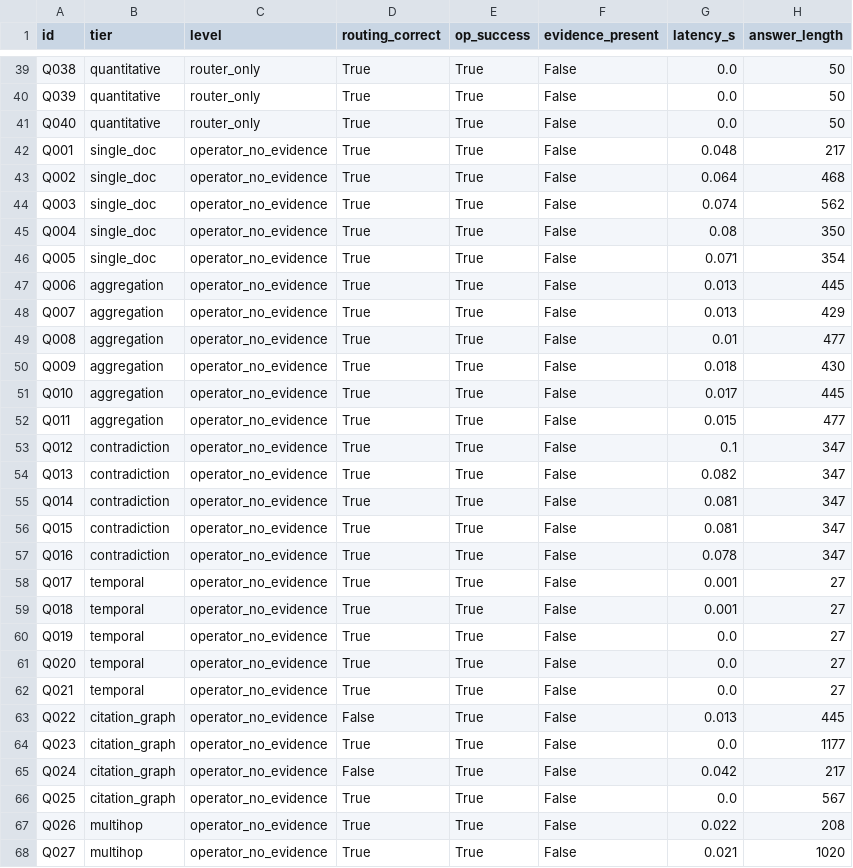
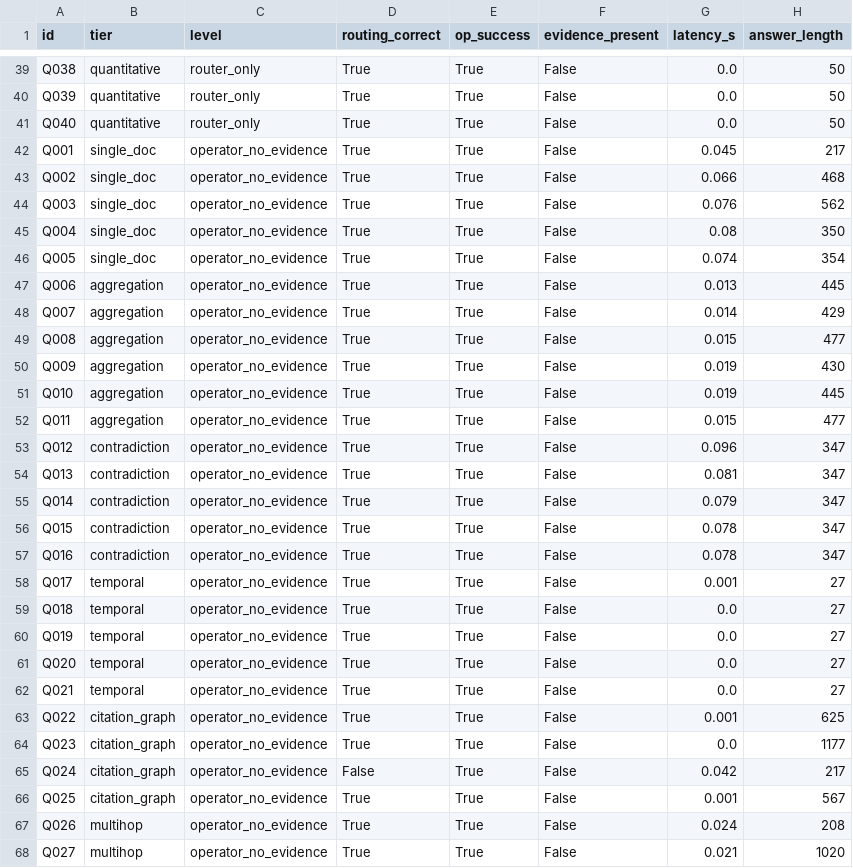
Before and after one commit to IanJ332/AIGC_Fake_Detection, a CSV file: artifacts/reports/budget_eval_results.csv, drawn as a sheet; only a part is shown, gaps mark what is left out; the diff covers the shown part only.

```diff
--- a/artifacts/reports/budget_eval_results.csv
+++ b/artifacts/reports/budget_eval_results.csv
@@ -41,20 +41,20 @@ Q039,quantitative,router_only,True,True,False,0.0,50
 Q040,quantitative,router_only,True,True,False,0.0,50
-Q001,single_doc,operator_no_evidence,True,True,False,0.048,217
-Q002,single_doc,operator_no_evidence,True,True,False,0.064,468
-Q003,single_doc,operator_no_evidence,True,True,False,0.074,562
+Q001,single_doc,operator_no_evidence,True,True,False,0.045,217
+Q002,single_doc,operator_no_evidence,True,True,False,0.066,468
+Q003,single_doc,operator_no_evidence,True,True,False,0.076,562
 Q004,single_doc,operator_no_evidence,True,True,False,0.08,350
-Q005,single_doc,operator_no_evidence,True,True,False,0.071,354
+Q005,single_doc,operator_no_evidence,True,True,False,0.074,354
 Q006,aggregation,operator_no_evidence,True,True,False,0.013,445
-Q007,aggregation,operator_no_evidence,True,True,False,0.013,429
-Q008,aggregation,operator_no_evidence,True,True,False,0.01,477
-Q009,aggregation,operator_no_evidence,True,True,False,0.018,430
-Q010,aggregation,operator_no_evidence,True,True,False,0.017,445
+Q007,aggregation,operator_no_evidence,True,True,False,0.014,429
+Q008,aggregation,operator_no_evidence,True,True,False,0.015,477
+Q009,aggregation,operator_no_evidence,True,True,False,0.019,430
+Q010,aggregation,operator_no_evidence,True,True,False,0.019,445
 Q011,aggregation,operator_no_evidence,True,True,False,0.015,477
-Q012,contradiction,operator_no_evidence,True,True,False,0.1,347
-Q013,contradiction,operator_no_evidence,True,True,False,0.082,347
-Q014,contradiction,operator_no_evidence,True,True,False,0.081,347
-Q015,contradiction,operator_no_evidence,True,True,False,0.081,347
+Q012,contradiction,operator_no_evidence,True,True,False,0.096,347
+Q013,contradiction,operator_no_evidence,True,True,False,0.081,347
+Q014,contradiction,operator_no_evidence,True,True,False,0.079,347
+Q015,contradiction,operator_no_evidence,True,True,False,0.078,347
 Q016,contradiction,operator_no_evidence,True,True,False,0.078,347
 Q017,temporal,operator_no_evidence,True,True,False,0.001,27
-Q018,temporal,operator_no_evidence,True,True,False,0.001,27
+Q018,temporal,operator_no_evidence,True,True,False,0.0,27
 Q019,temporal,operator_no_evidence,True,True,False,0.0,27
@@ -62,7 +62,7 @@ Q020,temporal,operator_no_evidence,True,True,False,0.0,27
 Q021,temporal,operator_no_evidence,True,True,False,0.0,27
-Q022,citation_graph,operator_no_evidence,False,True,False,0.013,445
+Q022,citation_graph,operator_no_evidence,True,True,False,0.001,625
 Q023,citation_graph,operator_no_evidence,True,True,False,0.0,1177
 Q024,citation_graph,operator_no_evidence,False,True,False,0.042,217
-Q025,citation_graph,operator_no_evidence,True,True,False,0.0,567
-Q026,multihop,operator_no_evidence,True,True,False,0.022,208
+Q025,citation_graph,operator_no_evidence,True,True,False,0.001,567
+Q026,multihop,operator_no_evidence,True,True,False,0.024,208
 Q027,multihop,operator_no_evidence,True,True,False,0.021,1020
```
Also changed, not shown: 22 edited cells elsewhere in this file, 5 other files.
